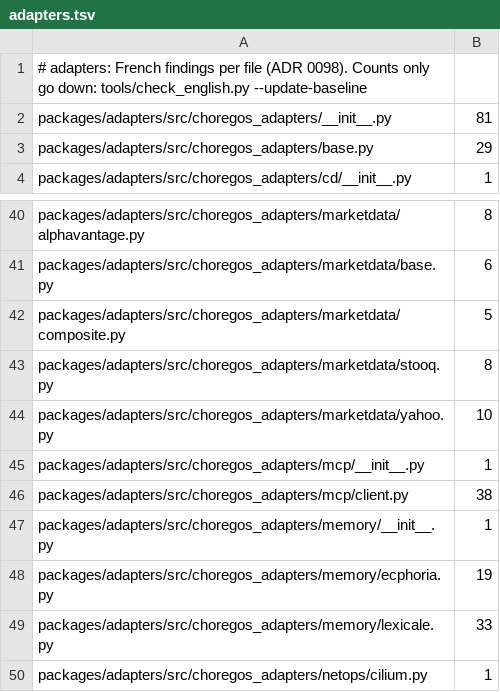
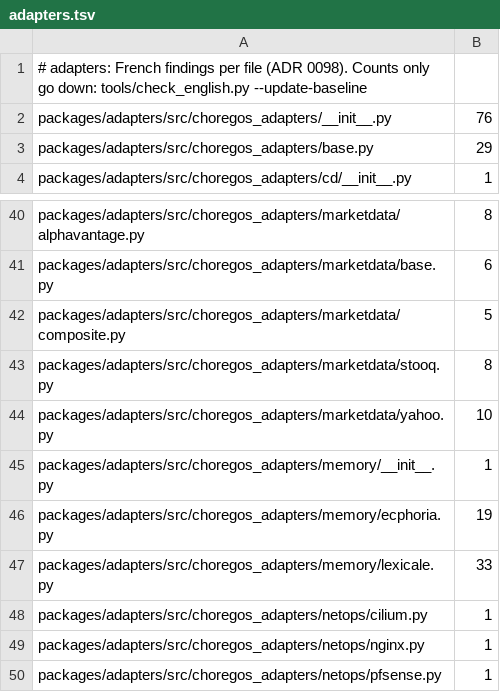
Before and after one commit to graalsystems/tranibor, a TSV file: tools/english_baseline/adapters.tsv, drawn as a sheet; only a part is shown, gaps mark what is left out; the shorter side is filled out with more unchanged rows.

```diff
--- a/tools/english_baseline/adapters.tsv
+++ b/tools/english_baseline/adapters.tsv
@@ -1,3 +1,3 @@
 # adapters: French findings per file (ADR 0098). Counts only go down: tools/check_english.py --update-baseline
-packages/adapters/src/choregos_adapters/__init__.py	81
+packages/adapters/src/choregos_adapters/__init__.py	76
 packages/adapters/src/choregos_adapters/base.py	29
@@ -44,4 +44,2 @@ packages/adapters/src/choregos_adapters/marketdata/stooq.py	8
 packages/adapters/src/choregos_adapters/marketdata/yahoo.py	10
-packages/adapters/src/choregos_adapters/mcp/__init__.py	1
-packages/adapters/src/choregos_adapters/mcp/client.py	38
 packages/adapters/src/choregos_adapters/memory/__init__.py	1
```
Also changed, not shown: tools/english_baseline/core.tsv, tools/english_baseline/repo.tsv, 4 other files.
